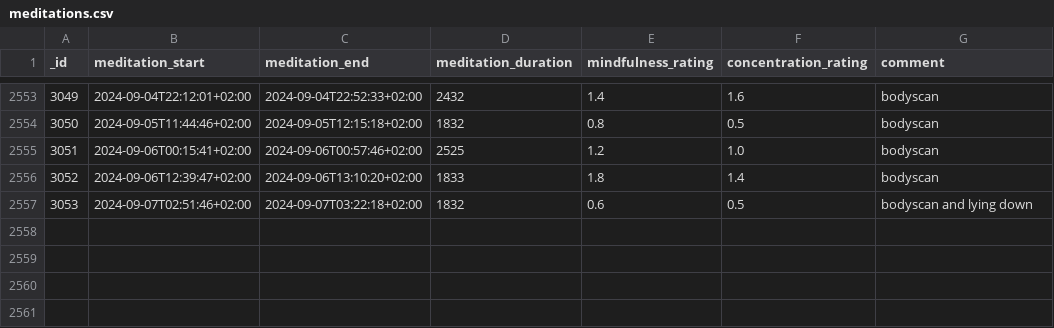
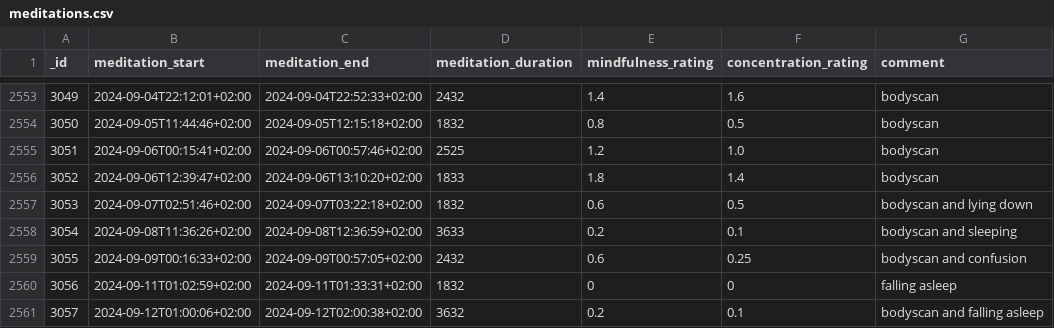
Before and after one commit to niplav/site, a CSV file: data/meditations.csv, drawn as a sheet; only a part is shown, gaps mark what is left out.

```diff
--- a/data/meditations.csv
+++ b/data/meditations.csv
@@ -2557 +2557,5 @@ _id,meditation_start,meditation_end,meditation_duration,mindfulness_rating,conce
 3053,2024-09-07T02:51:46+02:00,2024-09-07T03:22:18+02:00,1832,0.6,0.5,bodyscan and lying down
+3054,2024-09-08T11:36:26+02:00,2024-09-08T12:36:59+02:00,3633,0.2,0.1,bodyscan and sleeping
+3055,2024-09-09T00:16:33+02:00,2024-09-09T00:57:05+02:00,2432,0.6,0.25,bodyscan and confusion
+3056,2024-09-11T01:02:59+02:00,2024-09-11T01:33:31+02:00,1832,0,0,falling asleep
+3057,2024-09-12T01:00:06+02:00,2024-09-12T02:00:38+02:00,3632,0.2,0.1,bodyscan and falling asleep
```
Also changed, not shown: data/light.csv, data/mental.csv, 14 other files.
